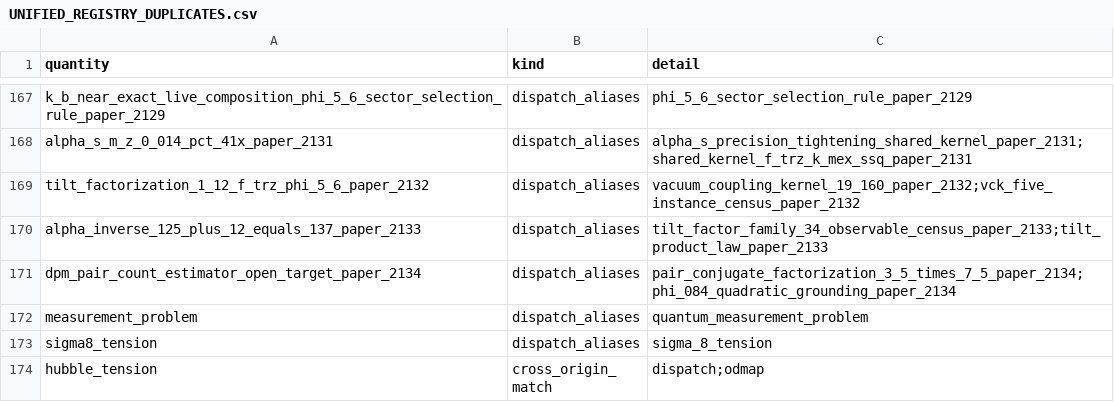
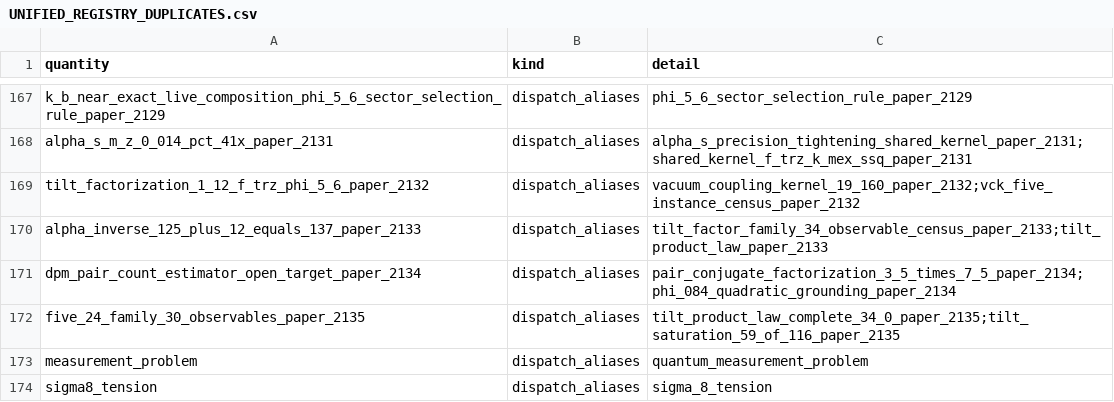
Before and after one commit to Daniel8Murphy0007/Star-Magic, a CSV file: UNIFIED_REGISTRY_DUPLICATES.csv, drawn as a sheet; only a part is shown, gaps mark what is left out; the shorter side is filled out with more unchanged rows.

```diff
--- a/UNIFIED_REGISTRY_DUPLICATES.csv
+++ b/UNIFIED_REGISTRY_DUPLICATES.csv
@@ -171,2 +171,3 @@ alpha_inverse_125_plus_12_equals_137_paper_2133,dispatch_aliases,tilt_factor_fam
 dpm_pair_count_estimator_open_target_paper_2134,dispatch_aliases,pair_conjugate_factorization_3_5_times_7_5_paper_2134;phi_084_quadratic_grounding_paper_2134
+five_24_family_30_observables_paper_2135,dispatch_aliases,tilt_product_law_complete_34_0_paper_2135;tilt_saturation_59_of_116_paper_2135
 measurement_problem,dispatch_aliases,quantum_measurement_problem
```
Also changed, not shown: UNIFIED_REGISTRY.csv, 28 other files.
